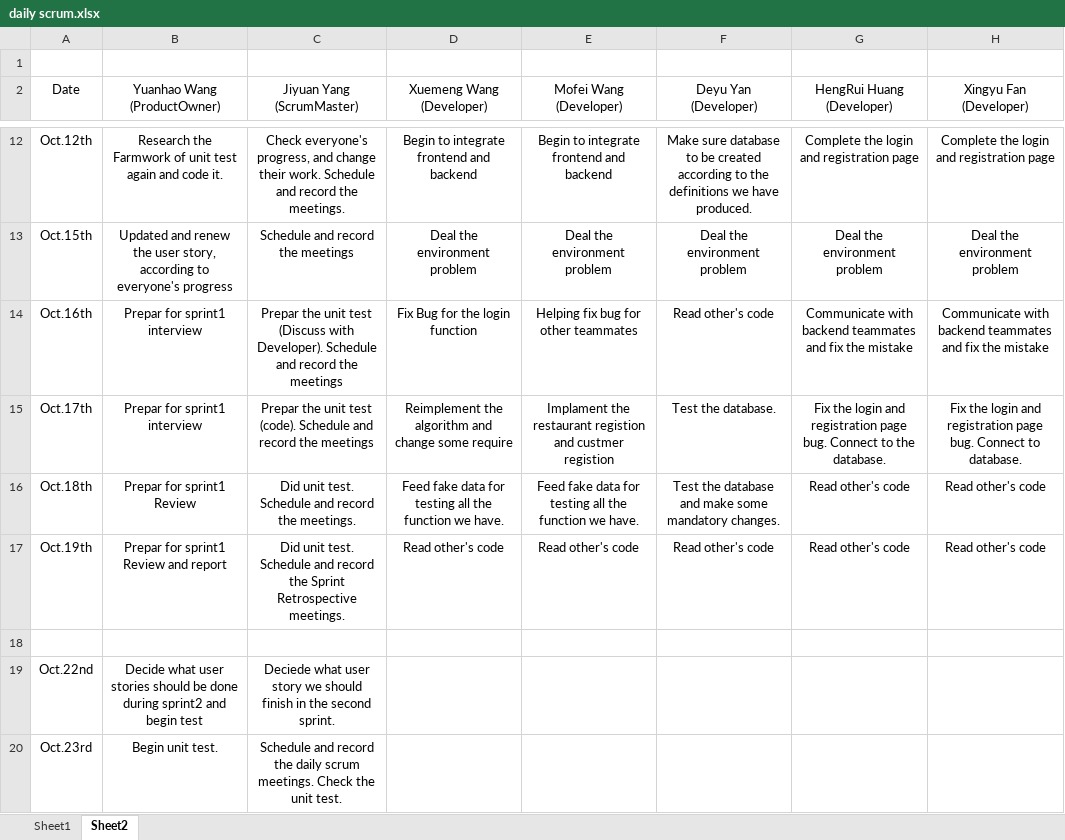
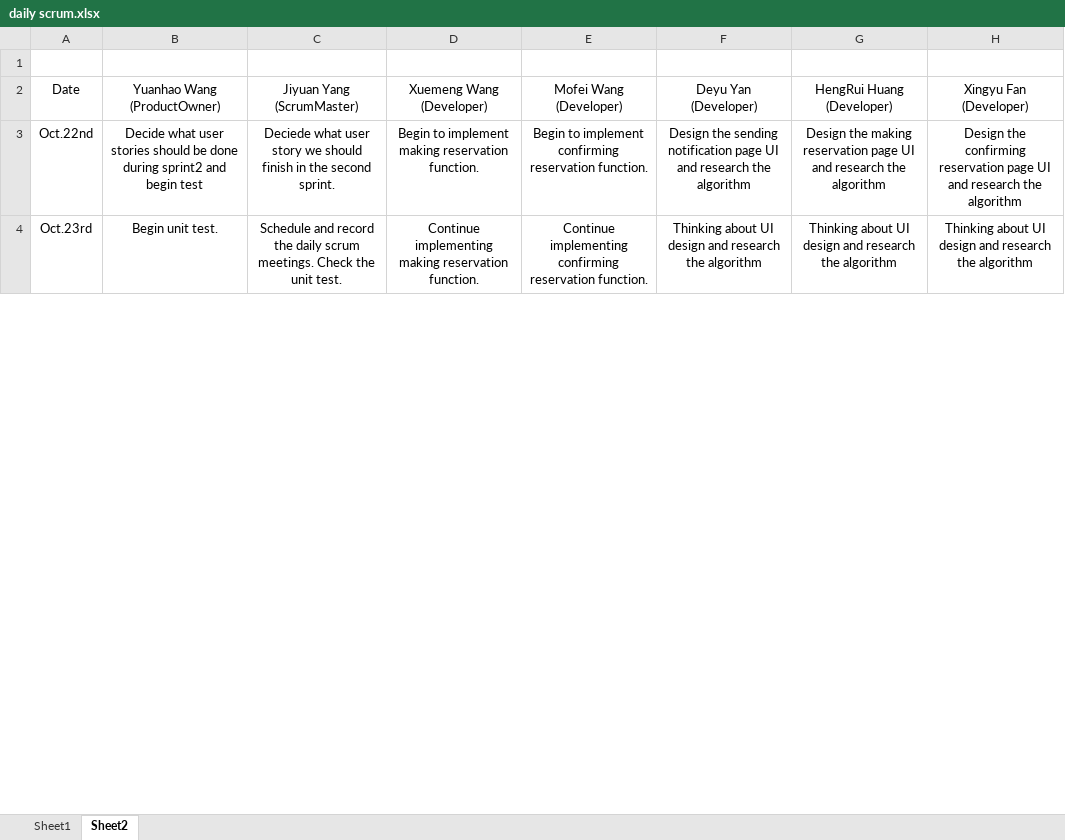
Before and after one commit to Wangxuemng/Restaurant-Reservation, an Excel workbook: report/sprint 2/daily scrum.xlsx, sheet Sheet2, drawn as a sheet; only a part is shown, gaps mark what is left out; values as stored, in another font and other column widths than the file's, no borders; removed rows and columns are numbered as before the commit, all else as after; the diff covers the shown part only; the diff names each change by its address in the sheet, - before the commit and + after, or states it on an @@ line.

Commit message:
Spring Result
Photos and report.

```diff
--- a/report/sprint 2/daily scrum.xlsx (sheet Sheet2)
+++ b/report/sprint 2/daily scrum.xlsx (sheet Sheet2)
-row 12: Oct.12th | Research the Farmwork of unit test again and code it. | Check everyone's progress, and change their work. Schedule and record the meetings. | Begin to integrate frontend and backend | Begin to integrate frontend and backend | Make sure database to be created according to the definitions we have produced. | Complete the login and registration page | Complete the login and registration page
-row 13: Oct.15th | Updated and renew the user story, according to everyone's progress | Schedule and record the meetings | Deal the environment problem | Deal the environment problem | Deal the environment problem | Deal the environment problem | Deal the environment problem
-row 14: Oct.16th | Prepar for sprint1 interview | Prepar the unit test (Discuss with Developer). Schedule and record the meetings | Fix Bug for the login function | Helping fix bug for other teammates | Read other's code | Communicate with backend teammates and fix the mistake | Communicate with backend teammates and fix the mistake
-row 15: Oct.17th | Prepar for sprint1 interview | Prepar the unit test (code). Schedule and record the meetings | Reimplement the algorithm and change some require | Implament the restaurant registion and custmer registion | Test the database. | Fix the login and registration page bug. Connect to the database. | Fix the login and registration page bug. Connect to database.
-row 16: Oct.18th | Prepar for sprint1 Review | Did unit test. Schedule and record the meetings. | Feed fake data for testing all the function we have. | Feed fake data for testing all the function we have. | Test the database and make some mandatory changes. | Read other's code | Read other's code
-row 17: Oct.19th | Prepar for sprint1 Review and report | Did unit test. Schedule and record the Sprint Retrospective meetings. | Read other's code | Read other's code | Read other's code | Read other's code | Read other's code
-row 18: (empty)
-D3 (Xuemeng Wang (Developer)): (empty)
+D3 (Xuemeng Wang (Developer)): Begin to implement making reservation function.
-E3 (Mofei Wang (Developer)): (empty)
+E3 (Mofei Wang (Developer)): Begin to implement confirming reservation function.
-F3 (Deyu Yan (Developer)): (empty)
+F3 (Deyu Yan (Developer)): Design the sending notification page UI and research the algorithm
-G3 (HengRui Huang (Developer)): (empty)
+G3 (HengRui Huang (Developer)): Design the making reservation page UI and research the algorithm
-H3 (Xingyu Fan (Developer)): (empty)
+H3 (Xingyu Fan (Developer)): Design the confirming reservation page UI and research the algorithm
-D4 (Xuemeng Wang (Developer)): (empty)
+D4 (Xuemeng Wang (Developer)): Continue implementing making reservation function.
-E4 (Mofei Wang (Developer)): (empty)
+E4 (Mofei Wang (Developer)): Continue implementing confirming reservation function.
-F4 (Deyu Yan (Developer)): (empty)
+F4 (Deyu Yan (Developer)): Thinking about UI design and research the algorithm
-G4 (HengRui Huang (Developer)): (empty)
+G4 (HengRui Huang (Developer)): Thinking about UI design and research the algorithm
-H4 (Xingyu Fan (Developer)): (empty)
+H4 (Xingyu Fan (Developer)): Thinking about UI design and research the algorithm
```
Also changed, not shown: 1 added row, 12 removed rows and 66 edited cells elsewhere in this sheet, 23 other files.
